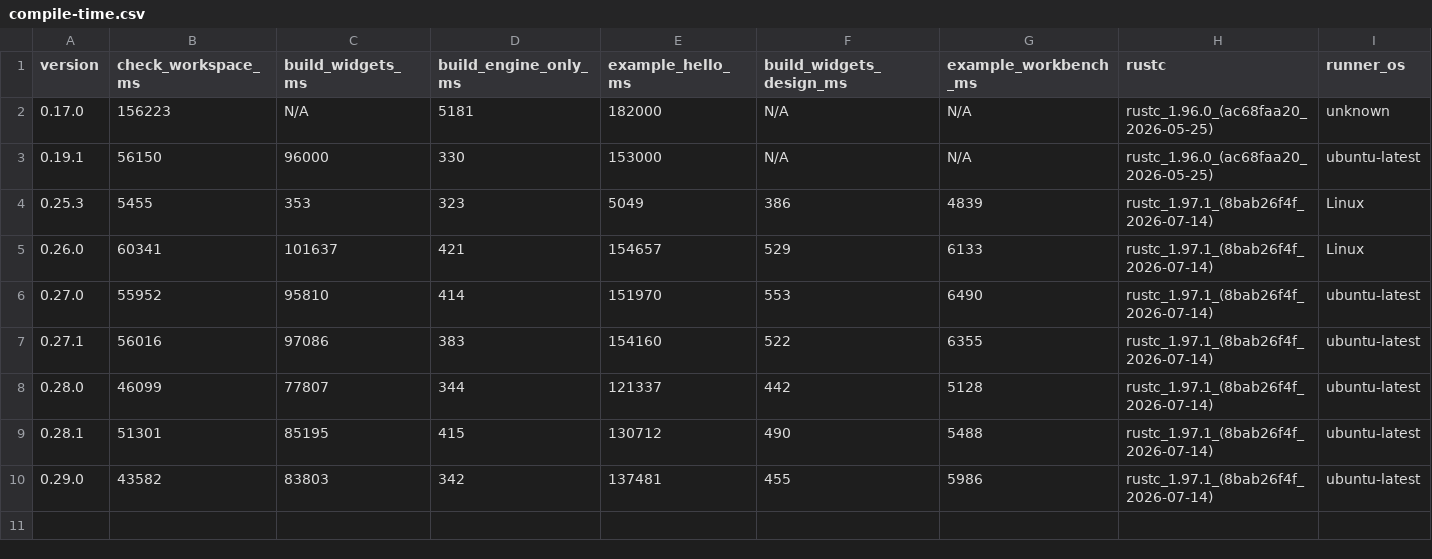
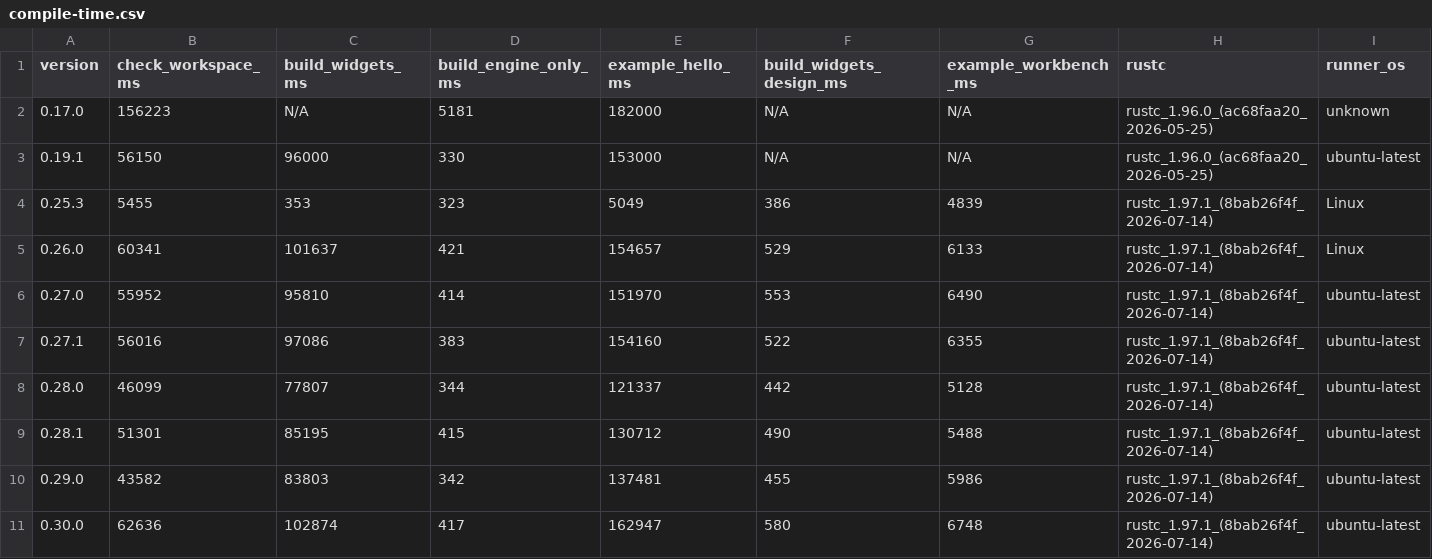
Before and after one commit to nabbisen/snora, a CSV file: docs/src/reference/build-cost-budget/compile-time.csv, drawn as a sheet; only a part is shown; rows hold the shown columns only; the diff names each change by its address in the sheet, - before the commit and + after, or states it on an @@ line.

```diff
--- a/docs/src/reference/build-cost-budget/compile-time.csv
+++ b/docs/src/reference/build-cost-budget/compile-time.csv
+row 11: 0.30.0 | 62636 | 102874 | 417 | 162947 | 580 | 6748 | rustc_1.97.1_(8bab26f4f_2026-07-14) | ubuntu-latest
```
